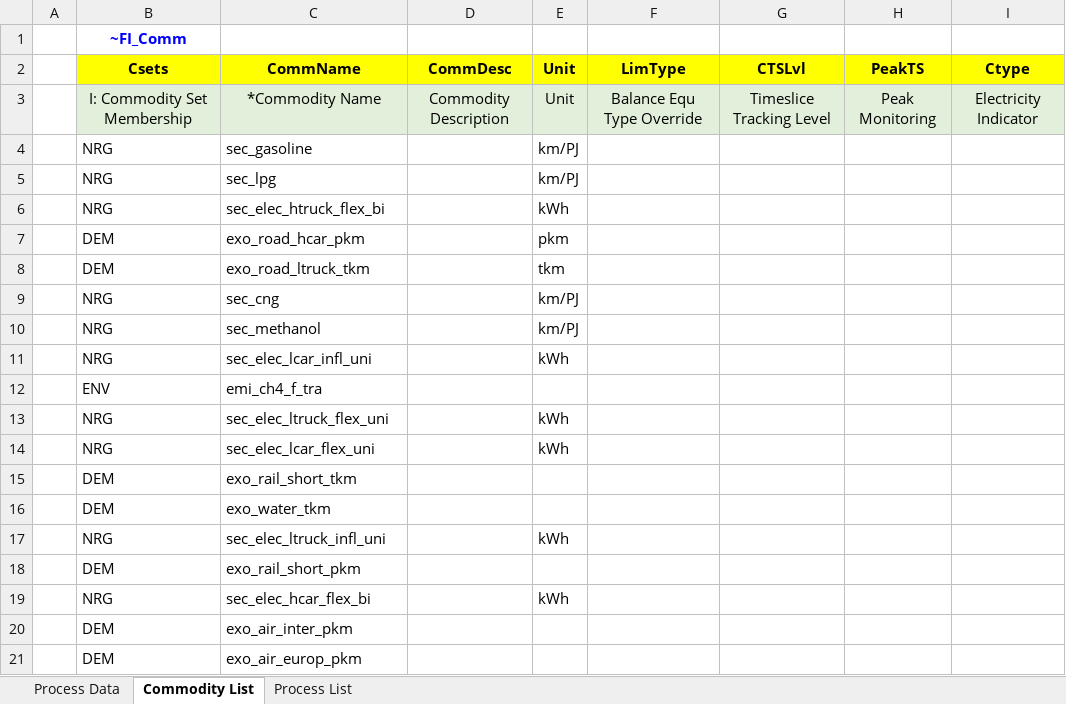
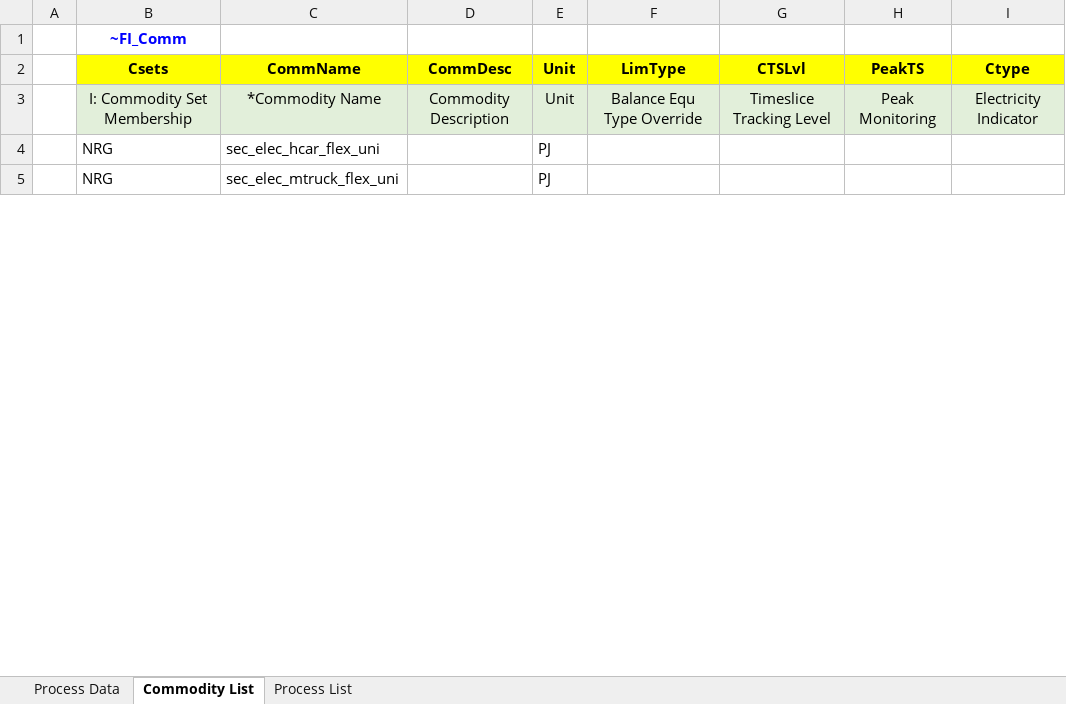
Before and after one commit to sedos-project/data_adapter_times, an Excel workbook: output_data/vt_DE_tra.xlsx, sheet Commodity List, drawn as a sheet; only a part is shown; values as stored, in another font and other column widths than the file's, no borders; removed rows and columns are numbered as before the commit, all else as after; the diff covers the shown part only; the diff names each change by its address in the sheet, - before the commit and + after, or states it on an @@ line.

Commit message:
update commodity_list and process_list

```diff
--- a/output_data/vt_DE_tra.xlsx (sheet Commodity List)
+++ b/output_data/vt_DE_tra.xlsx (sheet Commodity List)
-row 4:  | NRG | sec_gasoline |  | km/PJ
-row 5:  | NRG | sec_lpg |  | km/PJ
-C4 (CommName): sec_elec_htruck_flex_bi
+C4 (CommName): sec_elec_hcar_flex_uni
-E4 (Unit): kWh
+E4 (Unit): PJ
-row 7:  | DEM | exo_road_hcar_pkm |  | pkm
-row 8:  | DEM | exo_road_ltruck_tkm |  | tkm
-row 9:  | NRG | sec_cng |  | km/PJ
-row 10:  | NRG | sec_methanol |  | km/PJ
-row 11:  | NRG | sec_elec_lcar_infl_uni |  | kWh
-row 12:  | ENV | emi_ch4_f_tra
-C5 (CommName): sec_elec_ltruck_flex_uni
+C5 (CommName): sec_elec_mtruck_flex_uni
-E5 (Unit): kWh
+E5 (Unit): PJ
-row 14:  | NRG | sec_elec_lcar_flex_uni |  | kWh
-row 15:  | DEM | exo_rail_short_tkm
-row 16:  | DEM | exo_water_tkm
-row 17:  | NRG | sec_elec_ltruck_infl_uni |  | kWh
-row 18:  | DEM | exo_rail_short_pkm
-row 19:  | NRG | sec_elec_hcar_flex_bi |  | kWh
-row 20:  | DEM | exo_air_inter_pkm
-row 21:  | DEM | exo_air_europ_pkm
```
Also changed, not shown: 32 added rows, 16 removed rows and 26 edited cells elsewhere in this sheet, sheet Process Data, sheet Process List, config_data/SysSettings.xlsx, input_data/Modellstruktur.xlsx, 4 other files.
